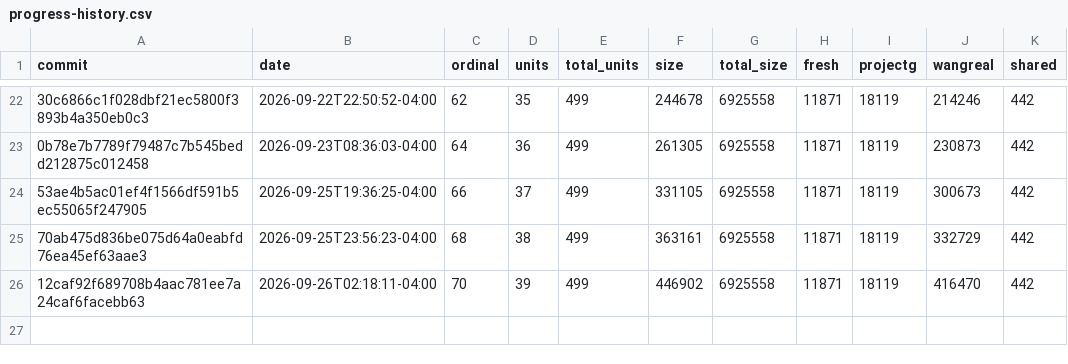
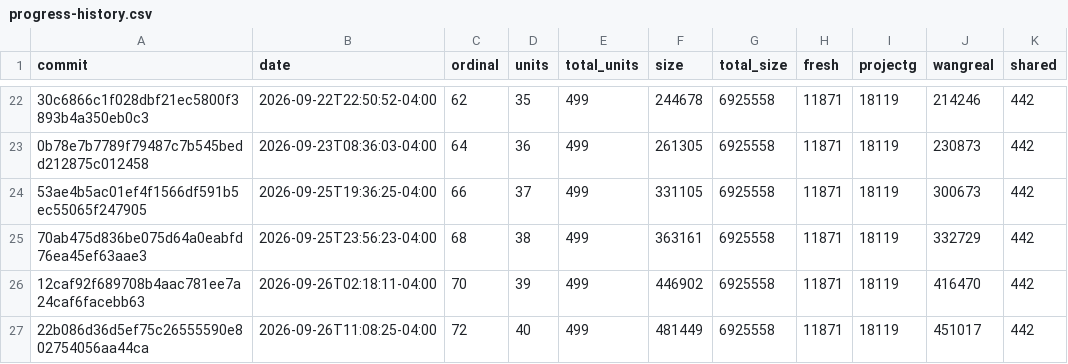
Before and after one commit to pangbox/rebang, a CSV file: docs/progress-history.csv, drawn as a sheet; only a part is shown, gaps mark what is left out; the diff names each change by its address in the sheet, - before the commit and + after, or states it on an @@ line.

```diff
--- a/docs/progress-history.csv
+++ b/docs/progress-history.csv
+row 27: 22b086d36d5ef75c26555590e802754056aa44ca | 2026-09-26T11:08:25-04:00 | 72 | 40 | 499 | 481449 | 6925558 | 11871 | 18119 | 451017 | 442
```
Also changed, not shown: 2 other files.
